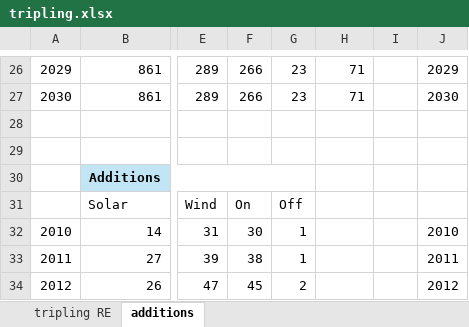
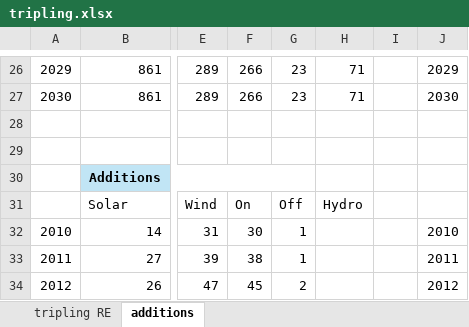
Before and after one commit to GlobalEnergyMonitor/GIPT, an Excel workbook: tripling_beta/tripling.xlsx, sheet additions, drawn as a sheet; only a part is shown, gaps mark what is left out; values as stored, in another font and other column widths than the file's, no borders; charts and pictures not drawn; the diff names each change by its address in the sheet, - before the commit and + after, or states it on an @@ line.

Commit message:
Clean tripling workbook artifacts

```diff
--- a/tripling_beta/tripling.xlsx (sheet additions)
+++ b/tripling_beta/tripling.xlsx (sheet additions)
-H31: (empty)
+H31: Hydro
```
Also changed, not shown: 3 other files.
